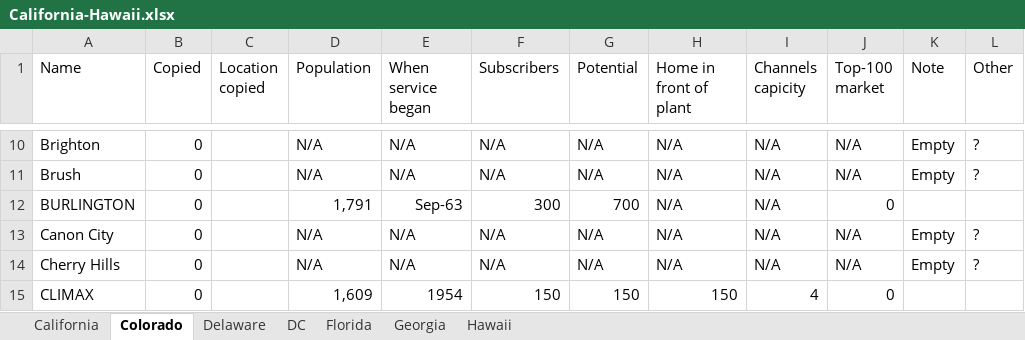
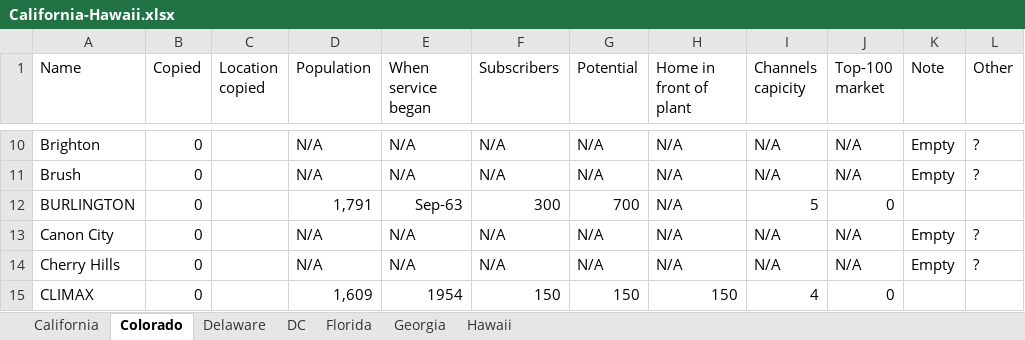
Before and after one commit to yuca1/cable, an Excel workbook: Output/1968/California-Hawaii/California-Hawaii.xlsx, sheet Colorado, drawn as a sheet; only a part is shown, gaps mark what is left out; values as stored, in another font and other column widths than the file's, no borders; the diff names each change by its address in the sheet, - before the commit and + after, or states it on an @@ line.

```diff
--- a/Output/1968/California-Hawaii/California-Hawaii.xlsx (sheet Colorado)
+++ b/Output/1968/California-Hawaii/California-Hawaii.xlsx (sheet Colorado)
-I12 (Channels capicity): N/A
+I12 (Channels capicity): 5
```
Also changed, not shown: sheet California, sheet Georgia, sheet Florida, Output/1968/Alabama-Alaska/Alabama-Alaska.xlsx, Output/1968/Arizona-Arkansas/Arizona-Arkansas.xlsx, 3 other files.
